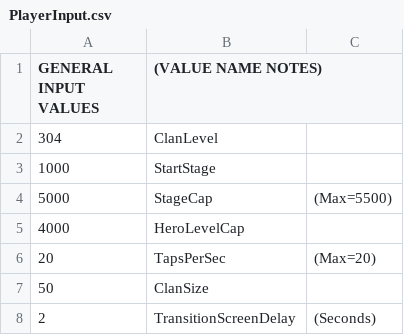
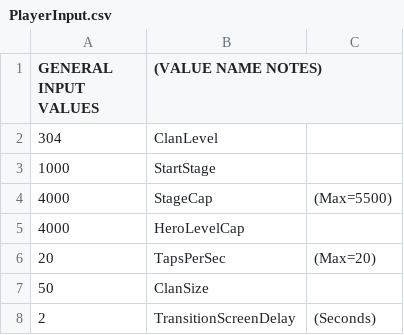
Before and after one commit to metxchris/TT2-Sim, a CSV file: player/PlayerInput.csv, drawn as a sheet; only a part is shown.

```diff
--- a/player/PlayerInput.csv
+++ b/player/PlayerInput.csv
@@ -3,3 +3,3 @@
         1000,StartStage,
-        5000,StageCap,(Max=5500)
+        4000,StageCap,(Max=5500)
         4000,HeroLevelCap,
```
Also changed, not shown: 1 other file.
